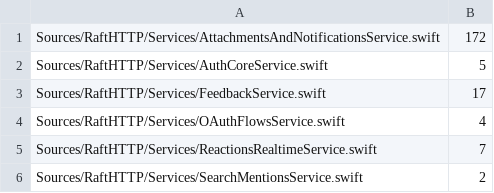
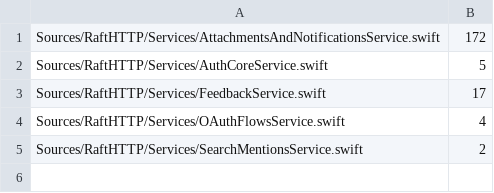
Before and after one commit to kevinzhow/raft-server-swift, a TSV file: scripts/ratchet_service_directory_calls.tsv, drawn as a sheet.

```diff
--- a/scripts/ratchet_service_directory_calls.tsv
+++ b/scripts/ratchet_service_directory_calls.tsv
@@ -4,3 +4,2 @@ Sources/RaftHTTP/Services/FeedbackService.swift	17
 Sources/RaftHTTP/Services/OAuthFlowsService.swift	4
-Sources/RaftHTTP/Services/ReactionsRealtimeService.swift	7
 Sources/RaftHTTP/Services/SearchMentionsService.swift	2
```
Also changed, not shown: scripts/ratchet_extension_directory.tsv, scripts/ratchet_service_httpreply.tsv, 20 other files.
